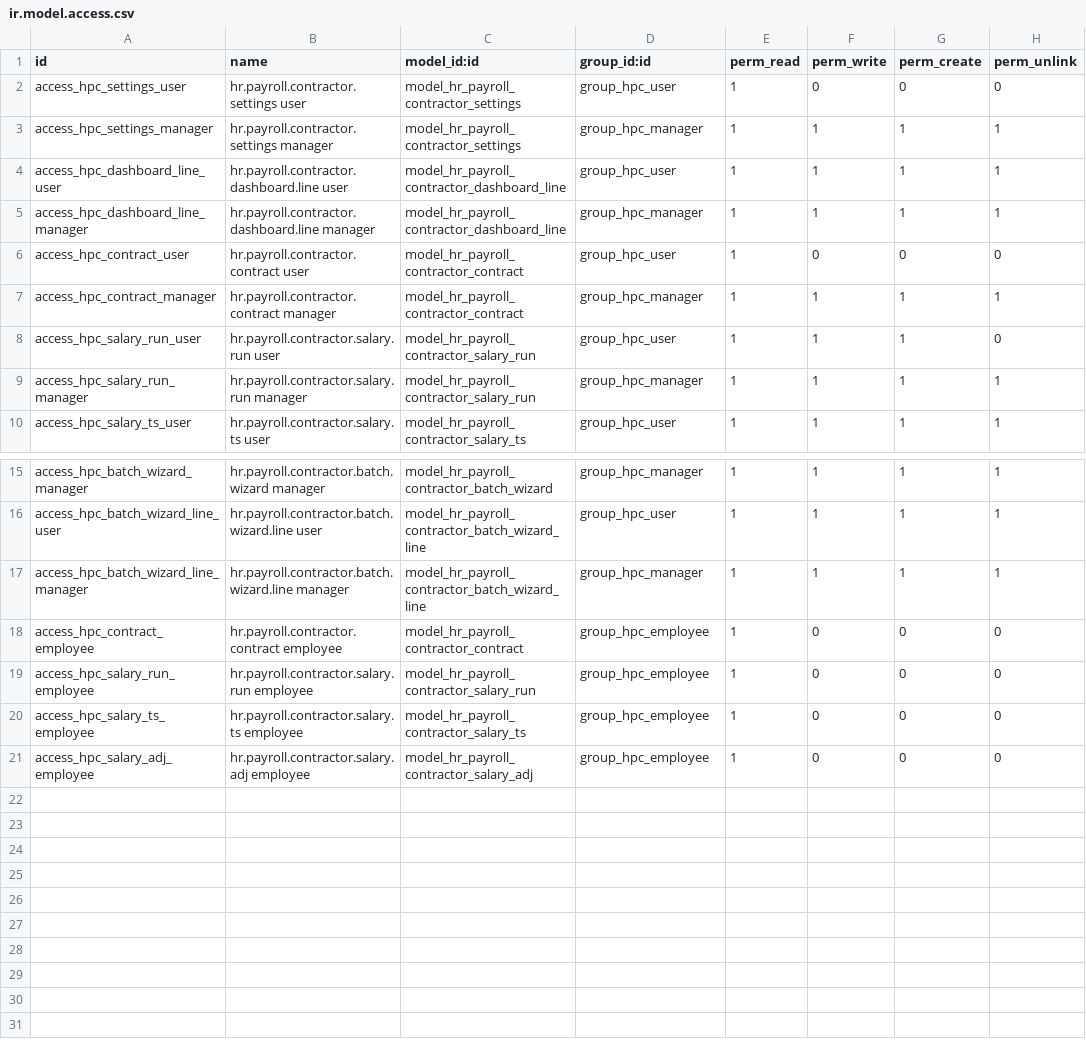
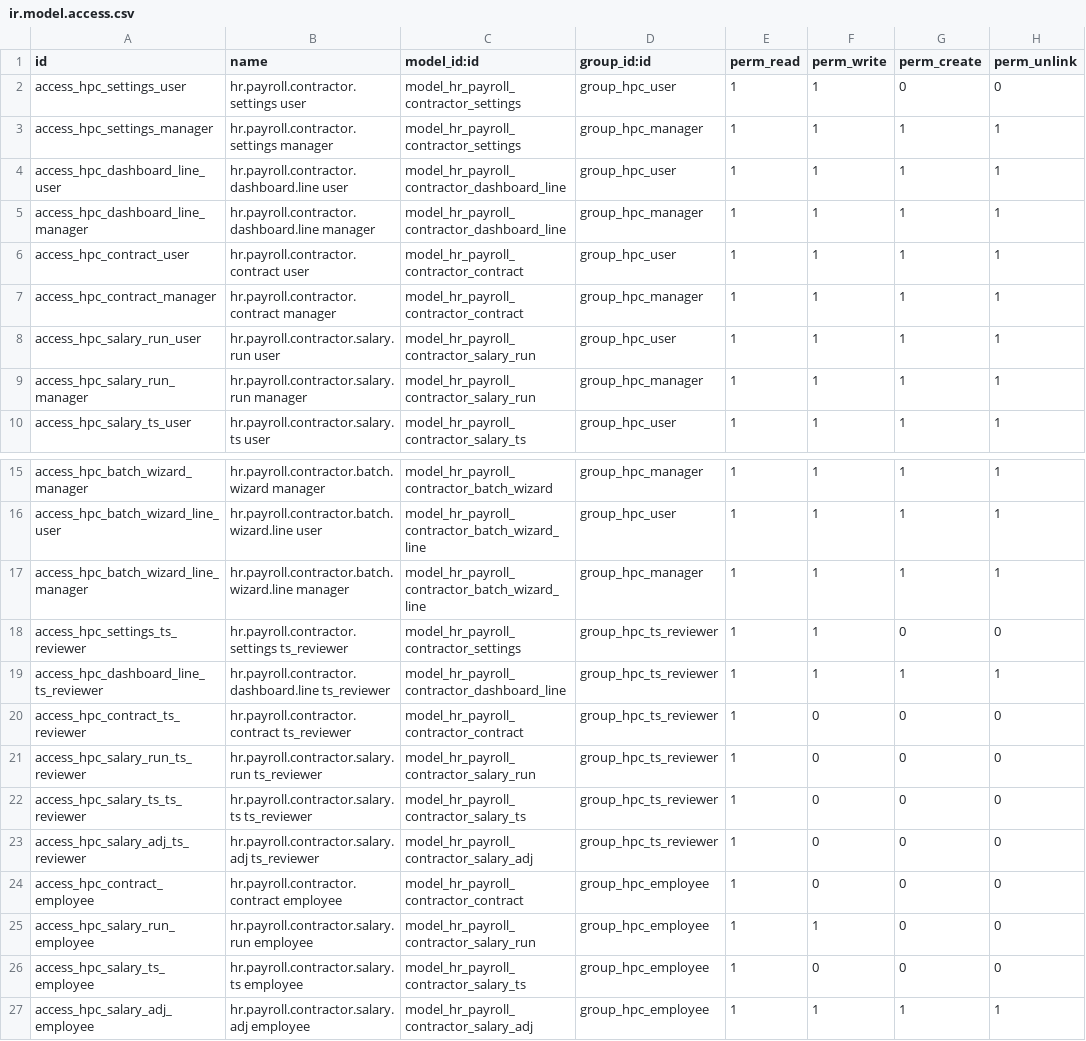
Before and after one commit to jito-dev/Odoo17-custom-addons, a CSV file: hr_payroll_for_contractors/security/ir.model.access.csv, drawn as a sheet; only a part is shown, gaps mark what is left out.

```diff
--- a/hr_payroll_for_contractors/security/ir.model.access.csv
+++ b/hr_payroll_for_contractors/security/ir.model.access.csv
@@ -1,3 +1,3 @@
 id,name,model_id:id,group_id:id,perm_read,perm_write,perm_create,perm_unlink
-access_hpc_settings_user,hr.payroll.contractor.settings user,model_hr_payroll_contractor_settings,group_hpc_user,1,0,0,0
+access_hpc_settings_user,hr.payroll.contractor.settings user,model_hr_payroll_contractor_settings,group_hpc_user,1,1,0,0
 access_hpc_settings_manager,hr.payroll.contractor.settings manager,model_hr_payroll_contractor_settings,group_hpc_manager,1,1,1,1
@@ -5,5 +5,5 @@ access_hpc_dashboard_line_user,hr.payroll.contractor.dashboard.line user,model_h
 access_hpc_dashboard_line_manager,hr.payroll.contractor.dashboard.line manager,model_hr_payroll_contractor_dashboard_line,group_hpc_manager,1,1,1,1
-access_hpc_contract_user,hr.payroll.contractor.contract user,model_hr_payroll_contractor_contract,group_hpc_user,1,0,0,0
+access_hpc_contract_user,hr.payroll.contractor.contract user,model_hr_payroll_contractor_contract,group_hpc_user,1,1,1,1
 access_hpc_contract_manager,hr.payroll.contractor.contract manager,model_hr_payroll_contractor_contract,group_hpc_manager,1,1,1,1
-access_hpc_salary_run_user,hr.payroll.contractor.salary.run user,model_hr_payroll_contractor_salary_run,group_hpc_user,1,1,1,0
+access_hpc_salary_run_user,hr.payroll.contractor.salary.run user,model_hr_payroll_contractor_salary_run,group_hpc_user,1,1,1,1
 access_hpc_salary_run_manager,hr.payroll.contractor.salary.run manager,model_hr_payroll_contractor_salary_run,group_hpc_manager,1,1,1,1
@@ -17,5 +17,11 @@ access_hpc_batch_wizard_line_user,hr.payroll.contractor.batch.wizard.line user,m
 access_hpc_batch_wizard_line_manager,hr.payroll.contractor.batch.wizard.line manager,model_hr_payroll_contractor_batch_wizard_line,group_hpc_manager,1,1,1,1
+access_hpc_settings_ts_reviewer,hr.payroll.contractor.settings ts_reviewer,model_hr_payroll_contractor_settings,group_hpc_ts_reviewer,1,1,0,0
+access_hpc_dashboard_line_ts_reviewer,hr.payroll.contractor.dashboard.line ts_reviewer,model_hr_payroll_contractor_dashboard_line,group_hpc_ts_reviewer,1,1,1,1
+access_hpc_contract_ts_reviewer,hr.payroll.contractor.contract ts_reviewer,model_hr_payroll_contractor_contract,group_hpc_ts_reviewer,1,0,0,0
+access_hpc_salary_run_ts_reviewer,hr.payroll.contractor.salary.run ts_reviewer,model_hr_payroll_contractor_salary_run,group_hpc_ts_reviewer,1,0,0,0
+access_hpc_salary_ts_ts_reviewer,hr.payroll.contractor.salary.ts ts_reviewer,model_hr_payroll_contractor_salary_ts,group_hpc_ts_reviewer,1,0,0,0
+access_hpc_salary_adj_ts_reviewer,hr.payroll.contractor.salary.adj ts_reviewer,model_hr_payroll_contractor_salary_adj,group_hpc_ts_reviewer,1,0,0,0
 access_hpc_contract_employee,hr.payroll.contractor.contract employee,model_hr_payroll_contractor_contract,group_hpc_employee,1,0,0,0
-access_hpc_salary_run_employee,hr.payroll.contractor.salary.run employee,model_hr_payroll_contractor_salary_run,group_hpc_employee,1,0,0,0
+access_hpc_salary_run_employee,hr.payroll.contractor.salary.run employee,model_hr_payroll_contractor_salary_run,group_hpc_employee,1,1,0,0
 access_hpc_salary_ts_employee,hr.payroll.contractor.salary.ts employee,model_hr_payroll_contractor_salary_ts,group_hpc_employee,1,0,0,0
-access_hpc_salary_adj_employee,hr.payroll.contractor.salary.adj employee,model_hr_payroll_contractor_salary_adj,group_hpc_employee,1,0,0,0
+access_hpc_salary_adj_employee,hr.payroll.contractor.salary.adj employee,model_hr_payroll_contractor_salary_adj,group_hpc_employee,1,1,1,1
```
Also changed, not shown: 11 other files.
